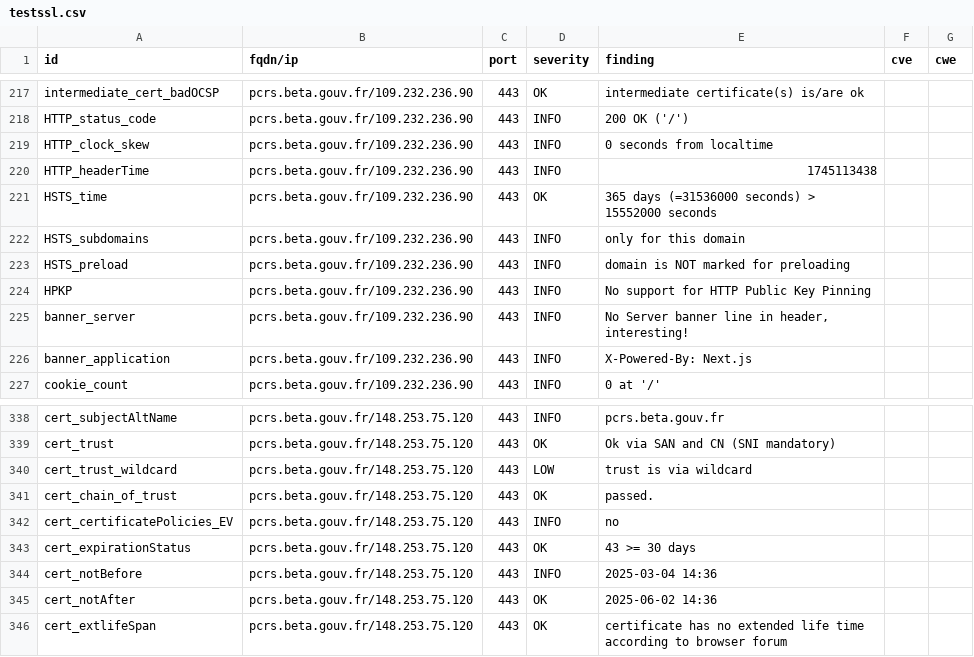
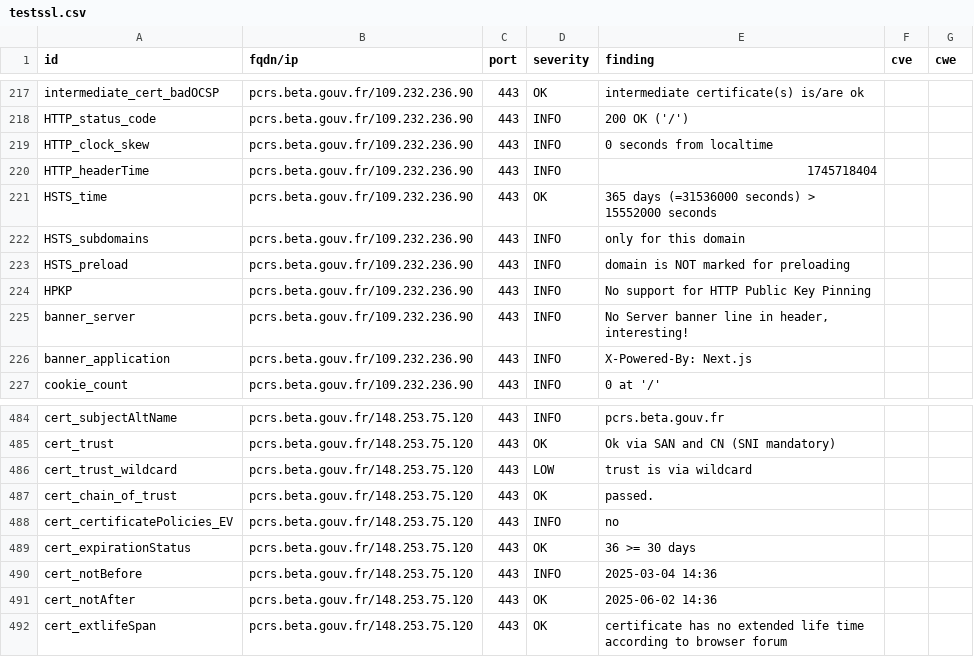
Before and after one commit to incubateur-territoires/dashlord, a CSV file: results/aHR0cHM6Ly9wY3JzLmJldGEuZ291di5mci8=/testssl.csv, drawn as a sheet; only a part is shown, gaps mark what is left out; the diff covers the shown part only.

```diff
--- a/results/aHR0cHM6Ly9wY3JzLmJldGEuZ291di5mci8=/testssl.csv
+++ b/results/aHR0cHM6Ly9wY3JzLmJldGEuZ291di5mci8=/testssl.csv
@@ -219,3 +219,3 @@
 "HTTP_clock_skew","pcrs.beta.gouv.fr/109.232.236.90","443","INFO","0 seconds from localtime","",""
-"HTTP_headerTime","pcrs.beta.gouv.fr/109.232.236.90","443","INFO","1745113438","",""
+"HTTP_headerTime","pcrs.beta.gouv.fr/109.232.236.90","443","INFO","1745718404","",""
 "HSTS_time","pcrs.beta.gouv.fr/109.232.236.90","443","OK","365 days (=31536000 seconds) > 15552000 seconds","",""
@@ -342,3 +488,3 @@
 "cert_certificatePolicies_EV","pcrs.beta.gouv.fr/148.253.75.120","443","INFO","no","",""
-"cert_expirationStatus","pcrs.beta.gouv.fr/148.253.75.120","443","OK","43 >= 30 days","",""
+"cert_expirationStatus","pcrs.beta.gouv.fr/148.253.75.120","443","OK","36 >= 30 days","",""
 "cert_notBefore","pcrs.beta.gouv.fr/148.253.75.120","443","INFO","2025-03-04 14:36","",""
```
Also changed, not shown: 3 added rows, 3 removed rows, 143 moved rows and 6 edited cells elsewhere in this file, 8 other files.
